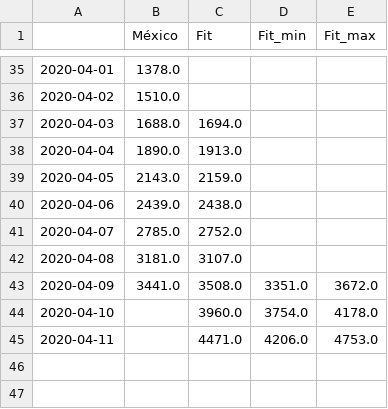
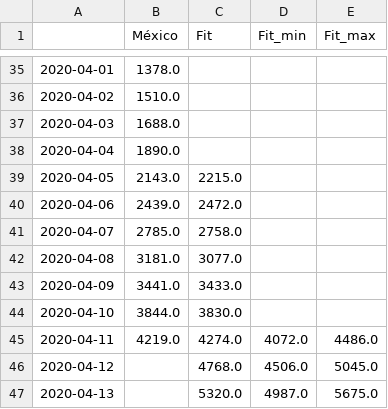
Before and after one commit to mexicovid19/Mexico-modelo, a CSV file: results/covid19_mex_fit.csv, drawn as a sheet; only a part is shown, gaps mark what is left out.

```diff
--- a/results/covid19_mex_fit.csv
+++ b/results/covid19_mex_fit.csv
@@ -36,10 +36,12 @@
 2020-04-02,1510.0,,,
-2020-04-03,1688.0,1694.0,,
-2020-04-04,1890.0,1913.0,,
-2020-04-05,2143.0,2159.0,,
-2020-04-06,2439.0,2438.0,,
-2020-04-07,2785.0,2752.0,,
-2020-04-08,3181.0,3107.0,,
-2020-04-09,3441.0,3508.0,3351.0,3672.0
-2020-04-10,,3960.0,3754.0,4178.0
-2020-04-11,,4471.0,4206.0,4753.0
+2020-04-03,1688.0,,,
+2020-04-04,1890.0,,,
+2020-04-05,2143.0,2215.0,,
+2020-04-06,2439.0,2472.0,,
+2020-04-07,2785.0,2758.0,,
+2020-04-08,3181.0,3077.0,,
+2020-04-09,3441.0,3433.0,,
+2020-04-10,3844.0,3830.0,,
+2020-04-11,4219.0,4274.0,4072.0,4486.0
+2020-04-12,,4768.0,4506.0,5045.0
+2020-04-13,,5320.0,4987.0,5675.0
```
Also changed, not shown: 1 other file.
